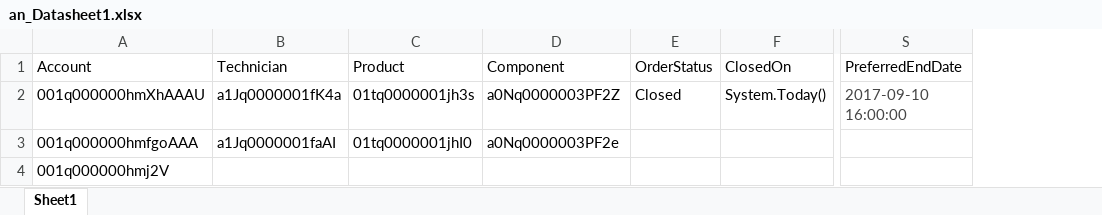
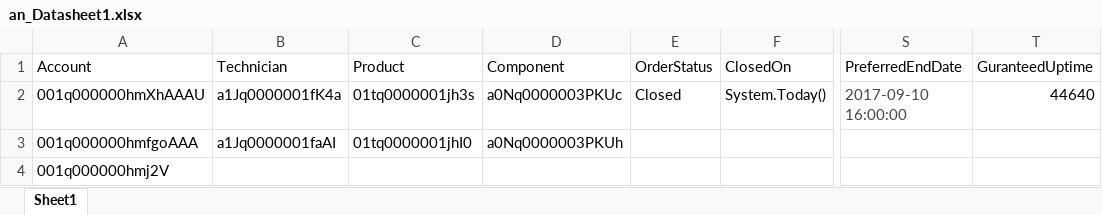
Before and after one commit to AbdulSvmx/Sahi_Project_Lightning, an Excel workbook: svmx/test_lab/test_cases/analytics/an_excleData/an_Datasheet1.xlsx, sheet Sheet1, drawn as a sheet; only a part is shown, gaps mark what is left out; values as stored, in another font and other column widths than the file's, no borders; the diff names each change by its address in the sheet, - before the commit and + after, or states it on an @@ line.

Commit message:
Made changes to test cases of ART and MTTC and Contract Uptime
Made changes to test cases of ART and MTTC and Contract Uptime

```diff
--- a/svmx/test_lab/test_cases/analytics/an_excleData/an_Datasheet1.xlsx (sheet Sheet1)
+++ b/svmx/test_lab/test_cases/analytics/an_excleData/an_Datasheet1.xlsx (sheet Sheet1)
+column T (GuranteedUptime), row 2: 44640
-D2 (Component): a0Nq0000003PF2Z
+D2 (Component): a0Nq0000003PKUc
-D3 (Component): a0Nq0000003PF2e
+D3 (Component): a0Nq0000003PKUh
```
Also changed, not shown: 19 other files.
